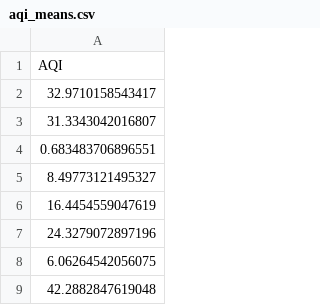
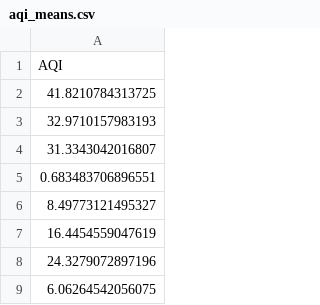
Before and after one commit to GeoDaCenter/OpenAirQ-dashboard, a CSV file: Data/PM25_Weekly/aqi_means.csv, drawn as a sheet; only a part is shown; the shorter side is filled out with more unchanged rows.

```diff
--- a/Data/PM25_Weekly/aqi_means.csv
+++ b/Data/PM25_Weekly/aqi_means.csv
@@ -1,3 +1,4 @@
 "AQI"
-32.9710158543417
+41.8210784313725
+32.9710157983193
 31.3343042016807
```
Also changed, not shown: Data/PM25_Weekly/aqi.csv, Data/PM25_Weekly/pm25.csv, 2 other files.
